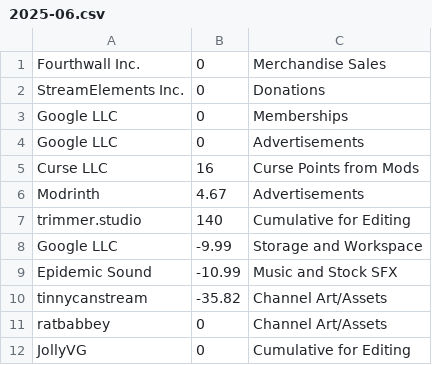
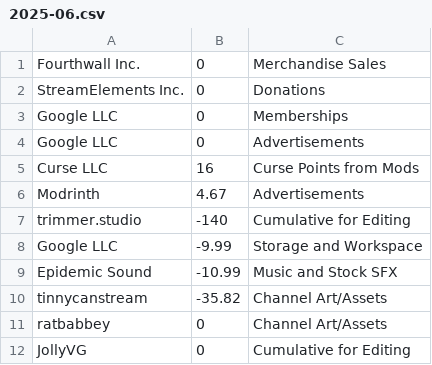
Before and after one commit to ssblur/ssblur-com-simple, a CSV file: data/finances/2025-06.csv, drawn as a sheet.

Commit message:
Fix typo

```diff
--- a/data/finances/2025-06.csv
+++ b/data/finances/2025-06.csv
@@ -6,3 +6,3 @@ Curse LLC,16,Curse Points from Mods
 Modrinth,4.67,Advertisements
-trimmer.studio,140,Cumulative for Editing
+trimmer.studio,-140,Cumulative for Editing
 Google LLC,-9.99,Storage and Workspace
```
